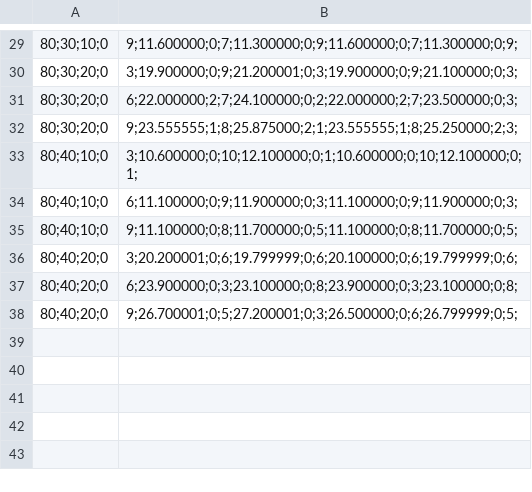
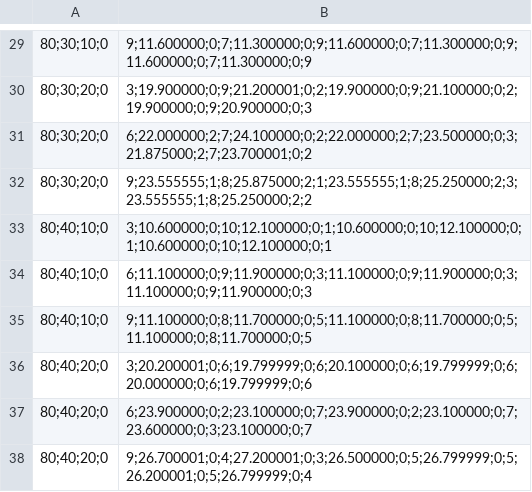
Before and after one commit to PengBAI/WorkersPacedProductionLineC, a CSV file: benchmarks/benchmark.csv, drawn as a sheet; only a part is shown, gaps mark what is left out; the diff covers the shown part only; the diff names each change by its address in the sheet, - before the commit and + after, or states it on an @@ line.

```diff
--- a/benchmarks/benchmark.csv
+++ b/benchmarks/benchmark.csv
-B29: 9;11.600000;0;7;11.300000;0;9;11.600000;0;7;11.300000;0;9;
+B29: 9;11.600000;0;7;11.300000;0;9;11.600000;0;7;11.300000;0;9;11.600000;0;7;11.300000;0;9
-B30: 3;19.900000;0;9;21.200001;0;3;19.900000;0;9;21.100000;0;3;
+B30: 3;19.900000;0;9;21.200001;0;2;19.900000;0;9;21.100000;0;2;19.900000;0;9;20.900000;0;3
-B31: 6;22.000000;2;7;24.100000;0;2;22.000000;2;7;23.500000;0;3;
+B31: 6;22.000000;2;7;24.100000;0;2;22.000000;2;7;23.500000;0;3;21.875000;2;7;23.700001;0;2
-B32: 9;23.555555;1;8;25.875000;2;1;23.555555;1;8;25.250000;2;3;
+B32: 9;23.555555;1;8;25.875000;2;1;23.555555;1;8;25.250000;2;3;23.555555;1;8;25.250000;2;2
-B33: 3;10.600000;0;10;12.100000;0;1;10.600000;0;10;12.100000;0;1;
+B33: 3;10.600000;0;10;12.100000;0;1;10.600000;0;10;12.100000;0;1;10.600000;0;10;12.100000;0;1
-B34: 6;11.100000;0;9;11.900000;0;3;11.100000;0;9;11.900000;0;3;
+B34: 6;11.100000;0;9;11.900000;0;3;11.100000;0;9;11.900000;0;3;11.100000;0;9;11.900000;0;3
-B35: 9;11.100000;0;8;11.700000;0;5;11.100000;0;8;11.700000;0;5;
+B35: 9;11.100000;0;8;11.700000;0;5;11.100000;0;8;11.700000;0;5;11.100000;0;8;11.700000;0;5
-B36: 3;20.200001;0;6;19.799999;0;6;20.100000;0;6;19.799999;0;6;
+B36: 3;20.200001;0;6;19.799999;0;6;20.100000;0;6;19.799999;0;6;20.000000;0;6;19.799999;0;6
-B37: 6;23.900000;0;3;23.100000;0;8;23.900000;0;3;23.100000;0;8;
+B37: 6;23.900000;0;2;23.100000;0;7;23.900000;0;2;23.100000;0;7;23.600000;0;3;23.100000;0;7
-B38: 9;26.700001;0;5;27.200001;0;3;26.500000;0;6;26.799999;0;5;
+B38: 9;26.700001;0;4;27.200001;0;3;26.500000;0;5;26.799999;0;5;26.200001;0;5;26.799999;0;4
```
Also changed, not shown: 28 edited cells elsewhere in this file, topLong.csv, topShort.csv, 17 other files.
